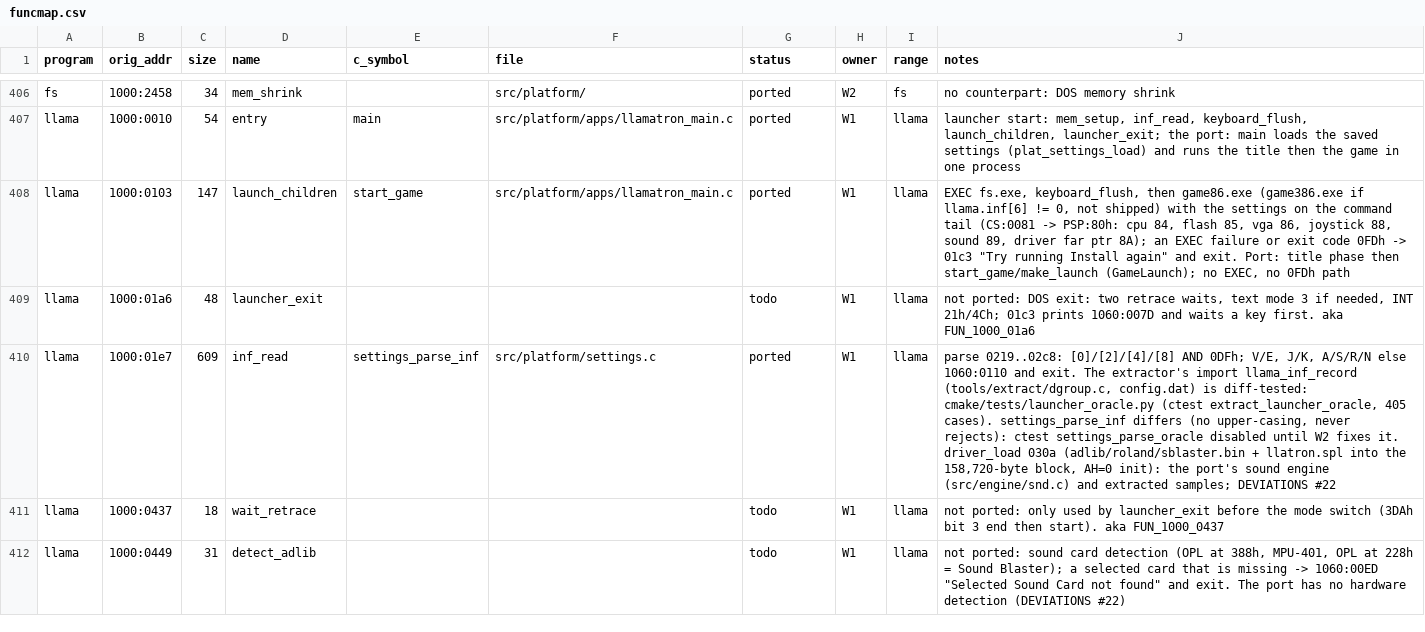
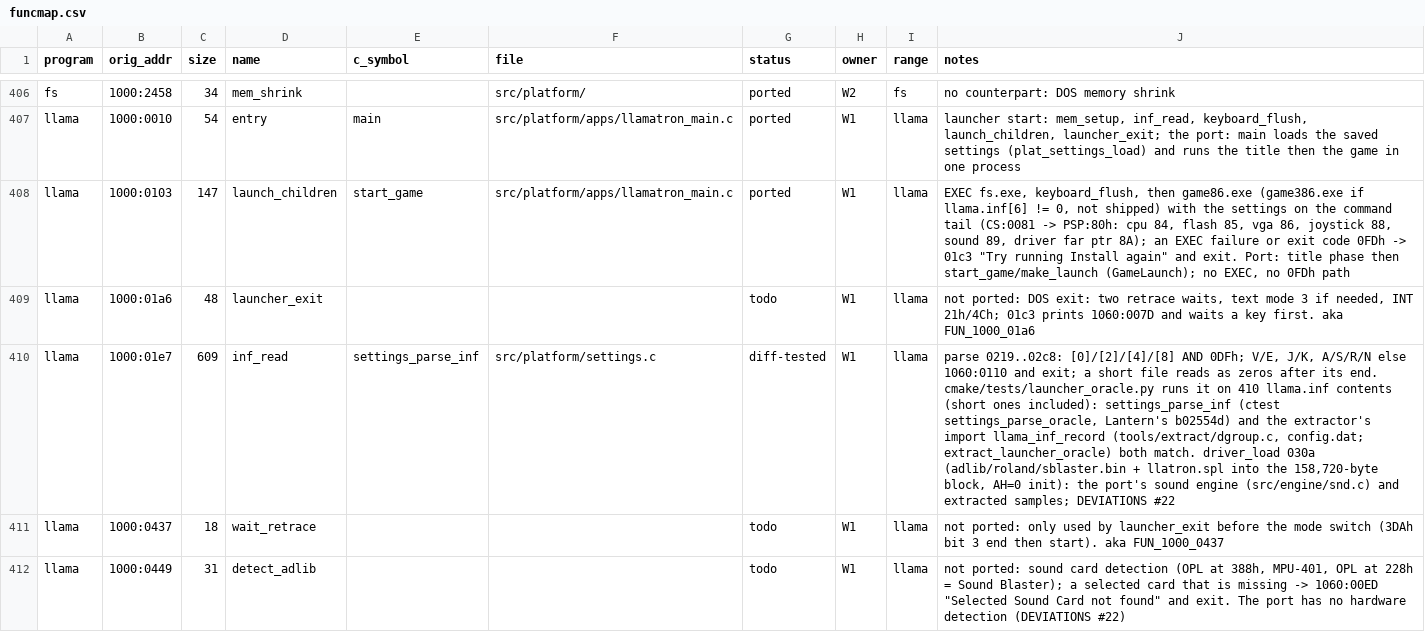
Before and after one commit to JorgeNachtigall/llamatron-2112-decompilation, a CSV file: docs/funcmap.csv, drawn as a sheet; only a part is shown, gaps mark what is left out; the diff names each change by its address in the sheet, - before the commit and + after, or states it on an @@ line.

Commit message:
W1: settings_parse_oracle enabled (Lantern's b02554d: 410/410 as llama.exe); the config.dat import reads a short llama.inf with zeros after its end like inf_read (DS:0185 buffer), short files are now strict oracle cases; funcmap llama 01e7 inf_read diff-tested; DEVIATIONS #22 wording

```diff
--- a/docs/funcmap.csv
+++ b/docs/funcmap.csv
-G410 (status): ported
+G410 (status): diff-tested
-J410 (notes): …1060:0110 and exit. The extractor's import llama_inf_record (tools/extract/dgroup.c, config.dat) is diff-tested: cmake/tests/launcher_oracle.py (ctest extract_launcher_oracle, 405 cases). settings_parse_inf differs (no upper-casing, never rejects): ctest settings_parse_oracle disabled until W2 fixes it. driver_load 030a…
+J410 (notes): …1060:0110 and exit; a short file reads as zeros after its end. cmake/tests/launcher_oracle.py runs it on 410 llama.inf contents (short ones included): settings_parse_inf (ctest settings_parse_oracle, Lantern's b02554d) and the extractor's import llama_inf_record (tools/extract/dgroup.c, config.dat; extract_launcher_oracle) both match. driver_load 030a…
```
Also changed, not shown: 5 other files.
